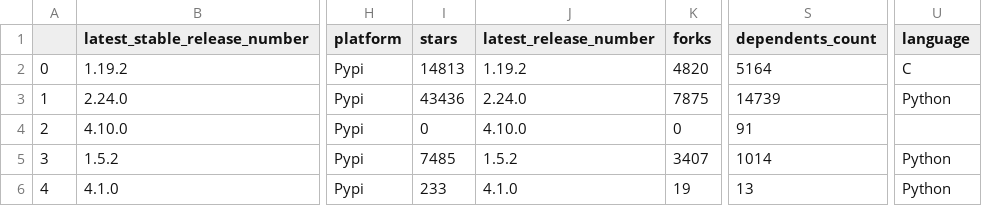
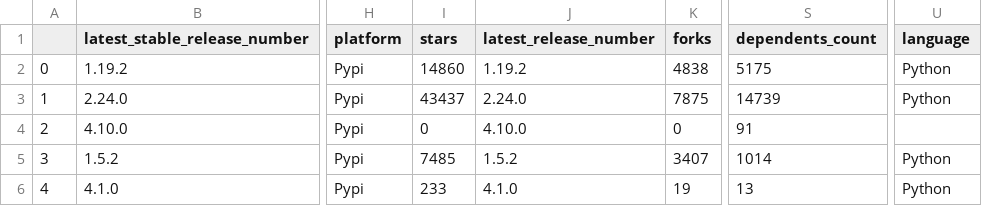
Before and after one commit to library-usage/library-sync, a CSV file: package-data.csv, drawn as a sheet; only a part is shown, gaps mark what is left out; the diff names each change by its address in the sheet, - before the commit and + after, or states it on an @@ line.

```diff
--- a/package-data.csv
+++ b/package-data.csv
-I2 (stars): 14813
+I2 (stars): 14860
-K2 (forks): 4820
+K2 (forks): 4838
-S2 (dependents_count): 5164
+S2 (dependents_count): 5175
-U2 (language): C
+U2 (language): Python
-I3 (stars): 43436
+I3 (stars): 43437
```
